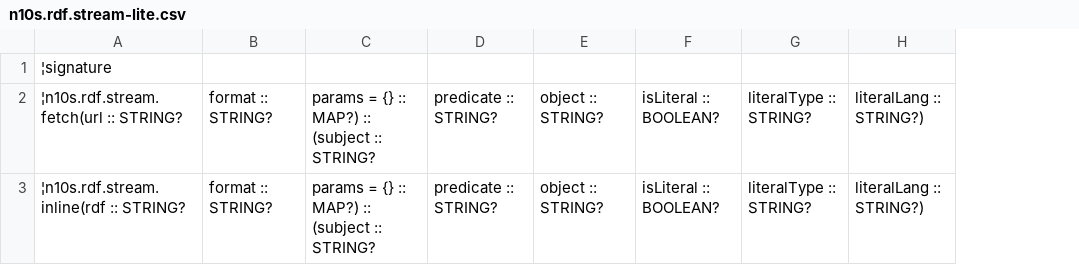
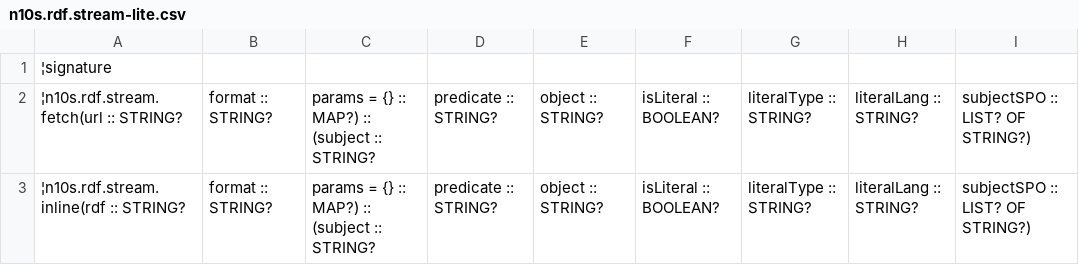
Before and after one commit to neo4j-labs/neosemantics, a CSV file: docs/modules/ROOT/examples/n10s.rdf.stream-lite.csv, drawn as a sheet; removed rows and columns are numbered as before the commit, all else as after; the diff names each change by its address in the sheet, - before the commit and + after, or states it on an @@ line.

```diff
--- a/docs/modules/ROOT/examples/n10s.rdf.stream-lite.csv
+++ b/docs/modules/ROOT/examples/n10s.rdf.stream-lite.csv
-column H, rows 2-3: literalLang :: STRING?) | literalLang :: STRING?)
+column H, rows 2-3: literalLang :: STRING? | literalLang :: STRING?
+column I, rows 2-3: subjectSPO :: LIST? OF STRING?) | subjectSPO :: LIST? OF STRING?)
```
Also changed, not shown: docs/modules/ROOT/examples/documentation.csv, docs/modules/ROOT/examples/n10s.rdf-lite.csv, 14 other files.
